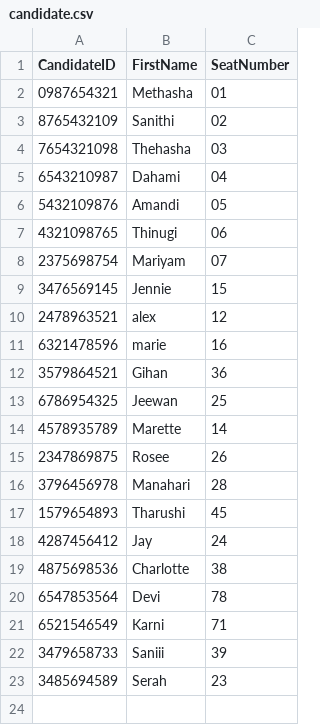
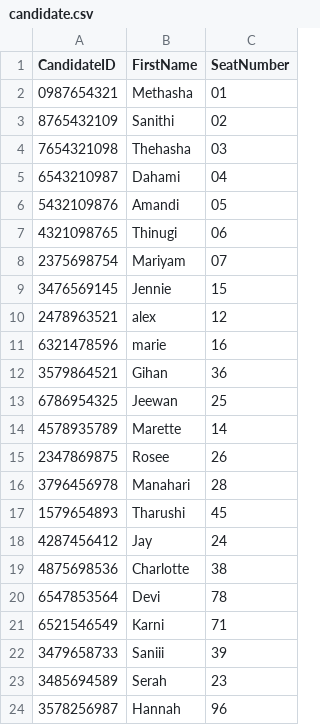
Before and after one commit to methasha20250805/VoterManagementSystem, a CSV file: candidate.csv, drawn as a sheet; the diff names each change by its address in the sheet, - before the commit and + after, or states it on an @@ line.

Commit message:
adding candidates

```diff
--- a/candidate.csv
+++ b/candidate.csv
+row 24: 3578256987 | Hannah | 96
```
